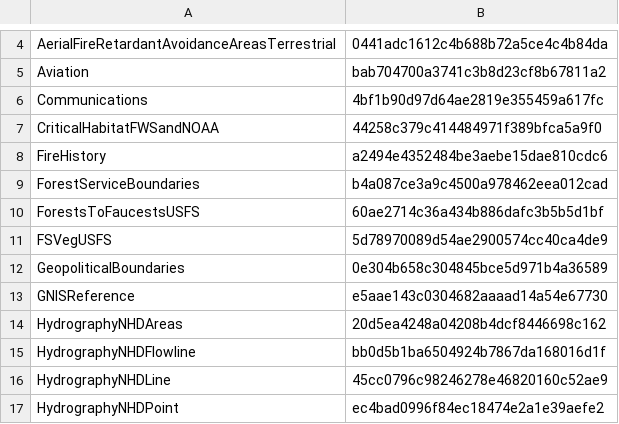
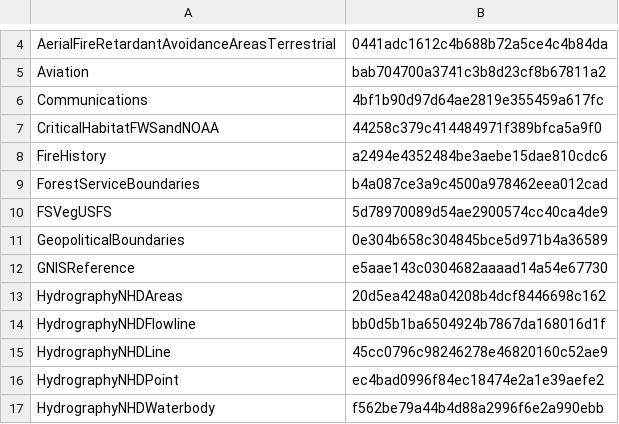
Before and after one commit to mpanunto/PanunTools, a CSV file: BaseDataDownload/FeatureLayerDownload.csv, drawn as a sheet; only a part is shown, gaps mark what is left out; the shorter side is filled out with more unchanged rows; the diff names each change by its address in the sheet, - before the commit and + after, or states it on an @@ line.

Commit message:
Add files via upload

```diff
--- a/BaseDataDownload/FeatureLayerDownload.csv
+++ b/BaseDataDownload/FeatureLayerDownload.csv
-row 10: ForestsToFaucestsUSFS | 60ae2714c36a434b886dafc3b5b5d1bf
```
